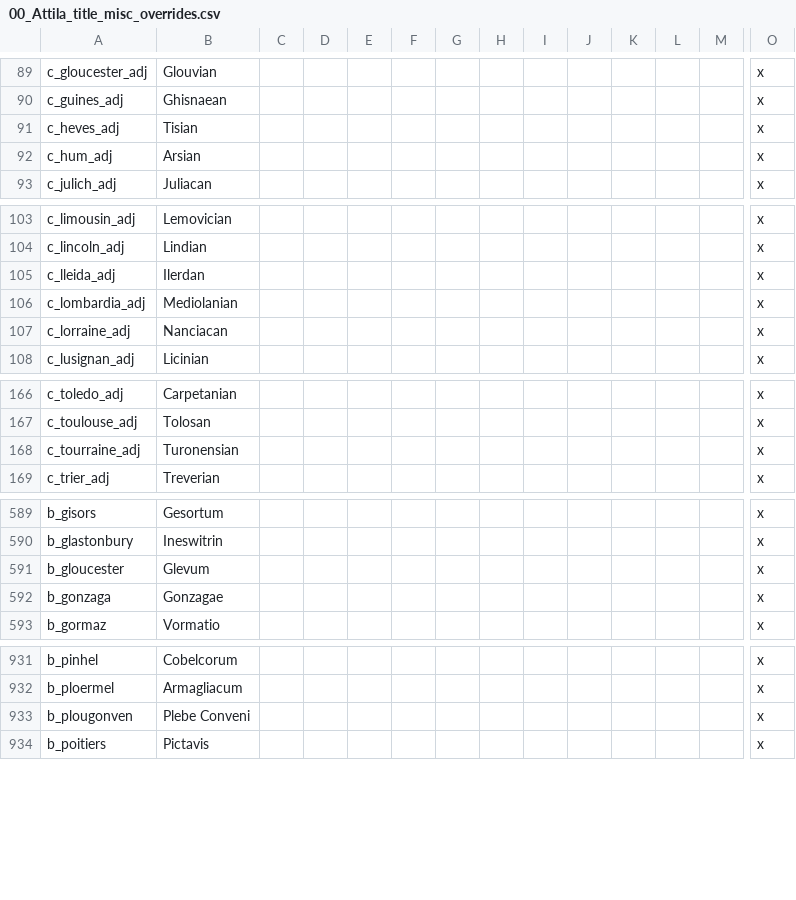
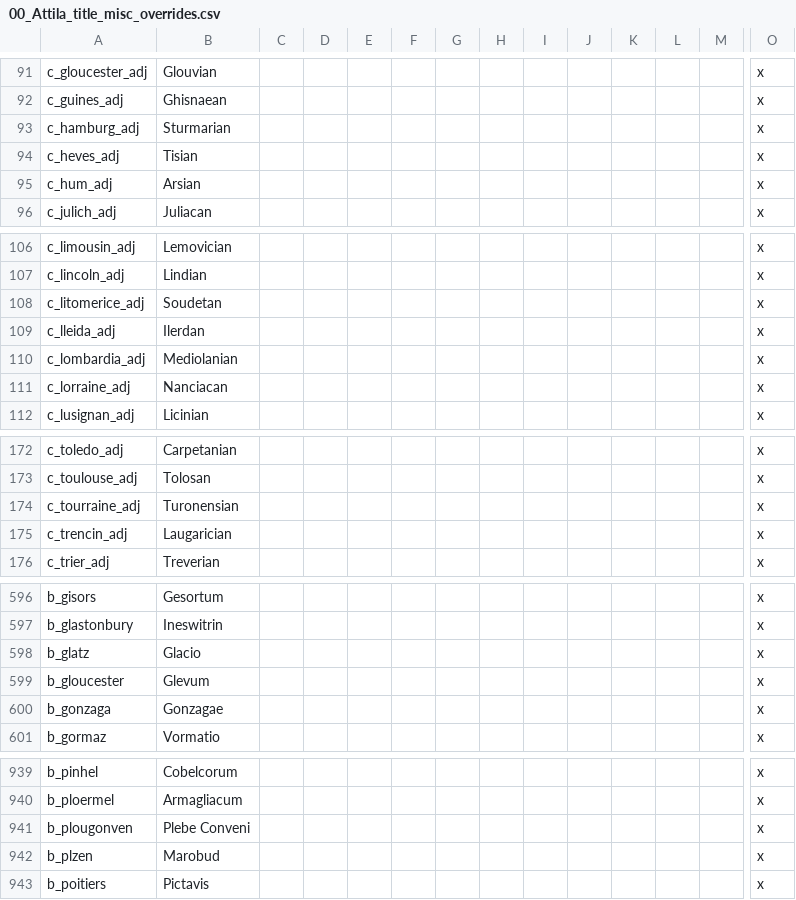
Before and after one commit to Ofaloaf/GothLP, a CSV file: localisation/00_Attila_title_misc_overrides.csv, drawn as a sheet; only a part is shown, gaps mark what is left out; rows hold the shown columns only; the diff covers the shown part only; the diff names each change by its address in the sheet, - before the commit and + after, or states it on an @@ line.

```diff
--- a/localisation/00_Attila_title_misc_overrides.csv
+++ b/localisation/00_Attila_title_misc_overrides.csv
+row 93: c_hamburg_adj | Sturmarian |  |  |  |  |  |  |  |  |  |  |  | x
+row 108: c_litomerice_adj | Soudetan |  |  |  |  |  |  |  |  |  |  |  | x
+row 175: c_trencin_adj | Laugarician |  |  |  |  |  |  |  |  |  |  |  | x
+row 598: b_glatz | Glacio |  |  |  |  |  |  |  |  |  |  |  | x
+row 942: b_plzen | Marobud |  |  |  |  |  |  |  |  |  |  |  | x
```
Also changed, not shown: 12 added rows and 1 edited cell elsewhere in this file, localisation/Attila_titles.csv, 43 other files.
